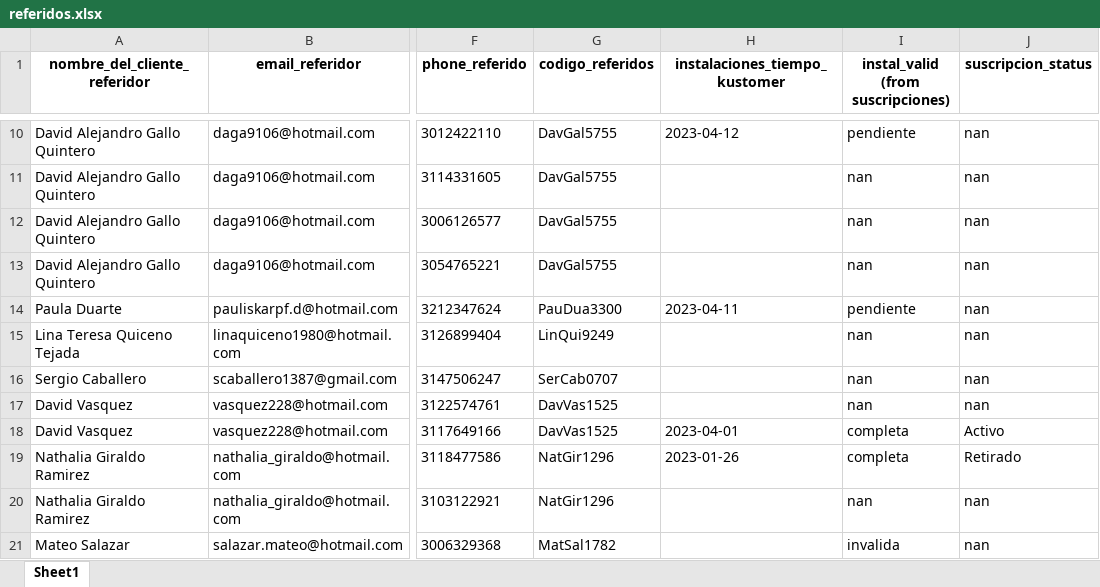
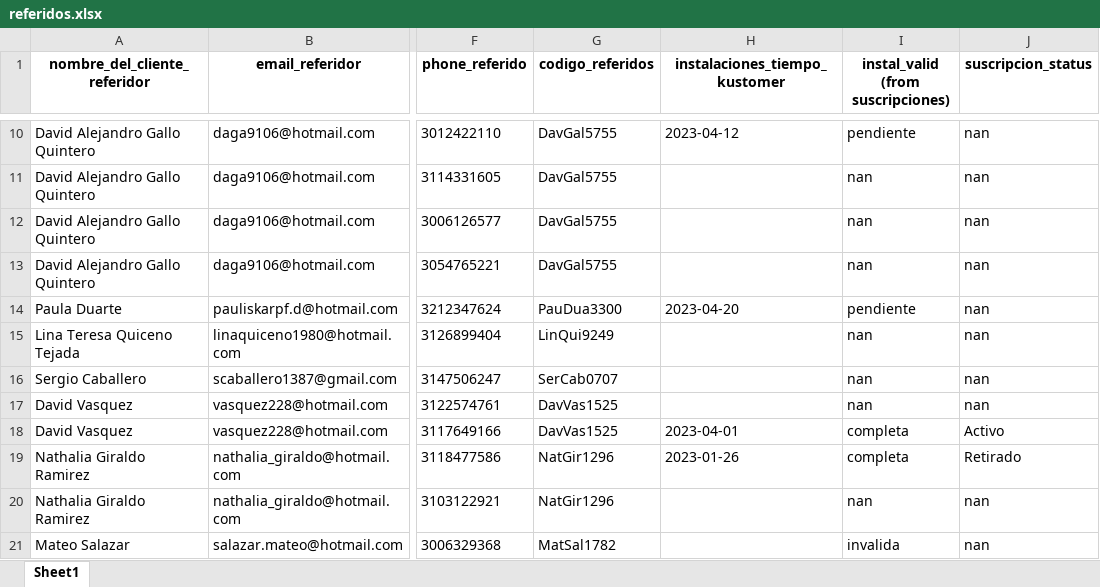
Before and after one commit to cdalvarezb27/App-Referidos-Somos, an Excel workbook: referidos.xlsx, sheet Sheet1, drawn as a sheet; only a part is shown, gaps mark what is left out; values as stored, in another font and other column widths than the file's, no borders; the diff covers the shown part only; the diff names each change by its address in the sheet, - before the commit and + after, or states it on an @@ line.

```diff
--- a/referidos.xlsx (sheet Sheet1)
+++ b/referidos.xlsx (sheet Sheet1)
-H14 (instalaciones_tiempo_kustomer): 2023-04-11
+H14 (instalaciones_tiempo_kustomer): 2023-04-20
```
Also changed, not shown: 1 added row, 2 removed rows and 8 edited cells elsewhere in this sheet.
